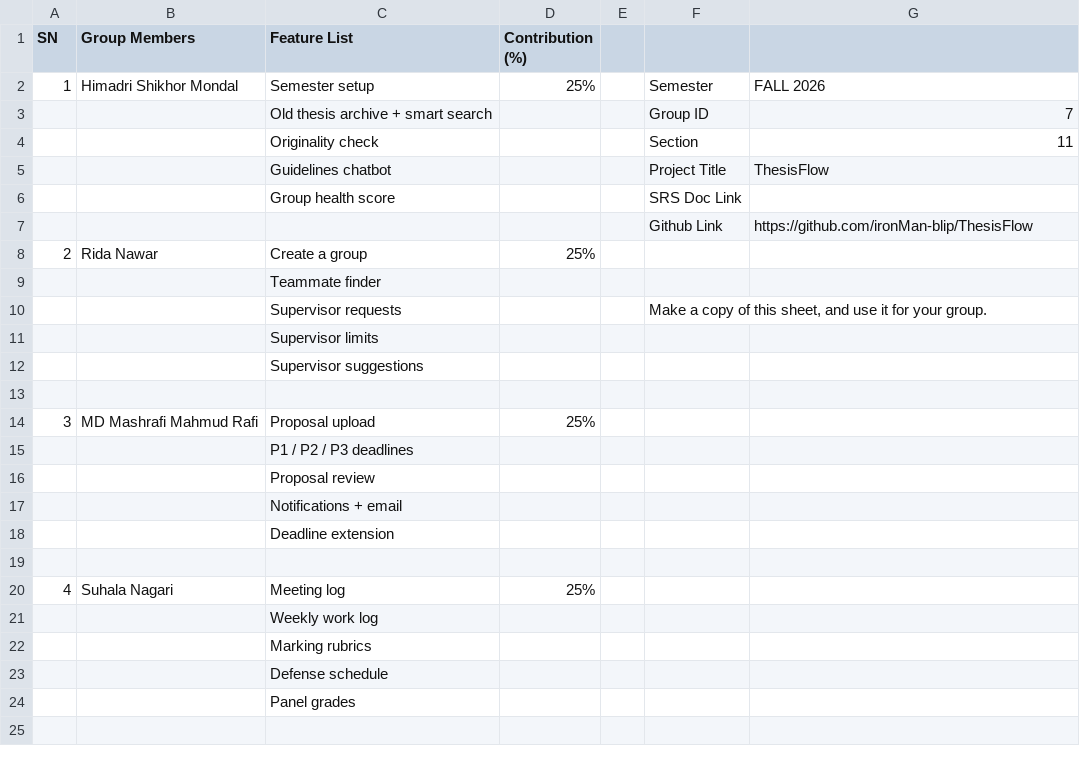
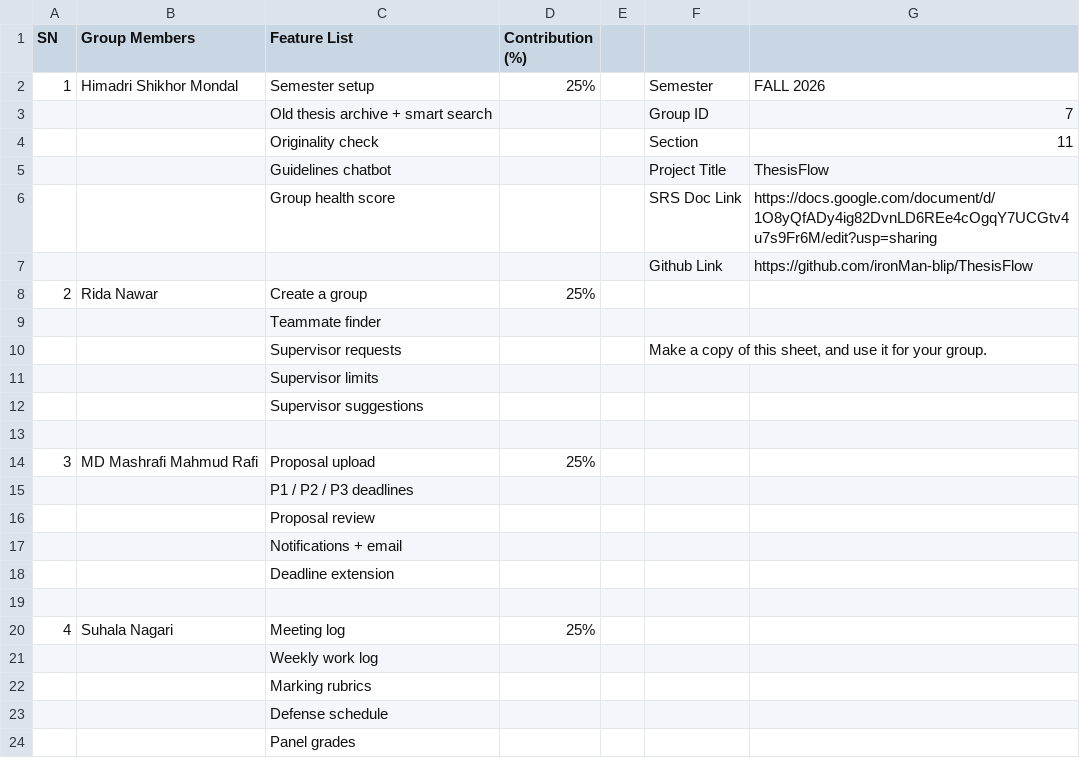
Before and after one commit to ironMan-blip/ThesisFlow, a CSV file: CSE470 Contribution Tracker Template - Contribution.csv, drawn as a sheet.

Commit message:
docs: add SRS document link to contribution tracker

```diff
--- a/CSE470 Contribution Tracker Template - Contribution.csv
+++ b/CSE470 Contribution Tracker Template - Contribution.csv
@@ -8,3 +8,3 @@ SN,Group Members,Feature List,Contribution (%),,,
 ,,Guidelines chatbot,,,Project Title,ThesisFlow
-,,Group health score,,,SRS Doc Link,
+,,Group health score,,,SRS Doc Link,https://docs.google.com/document/d/1O8yQfADy4ig82DvnLD6REe4cOgqY7UCGtv4u7s9Fr6M/edit?usp=sharing
 ,,,,,Github Link,https://github.com/ironMan-blip/ThesisFlow
```
